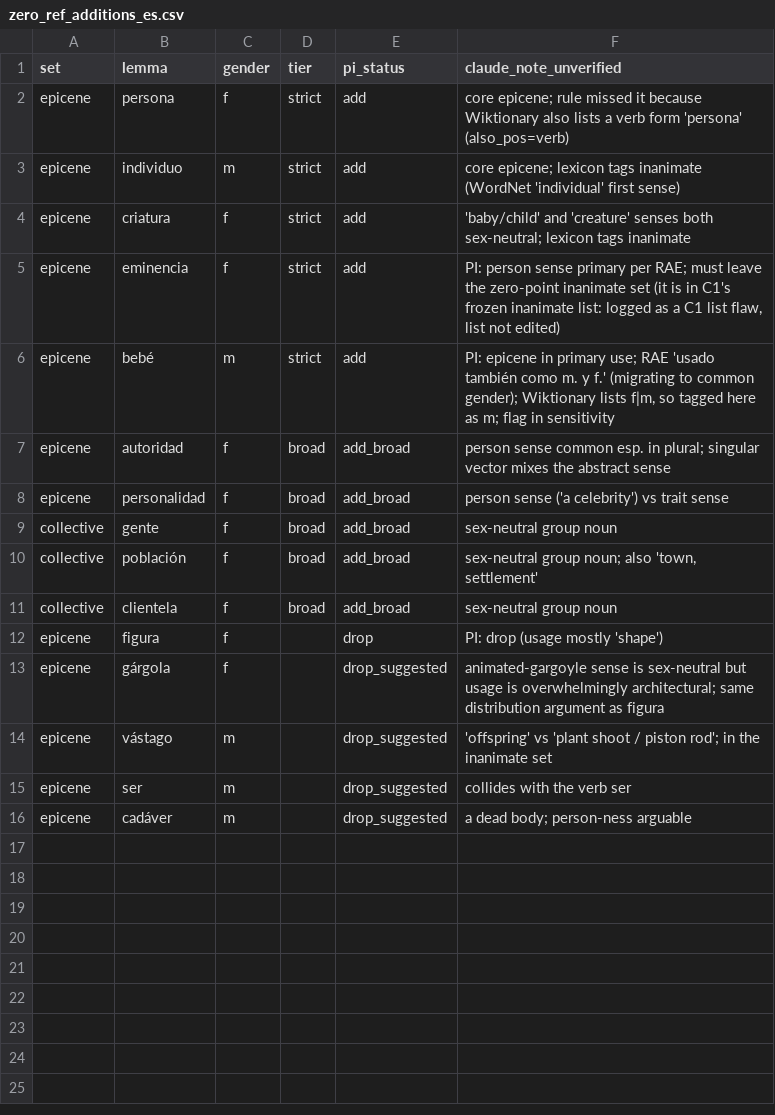
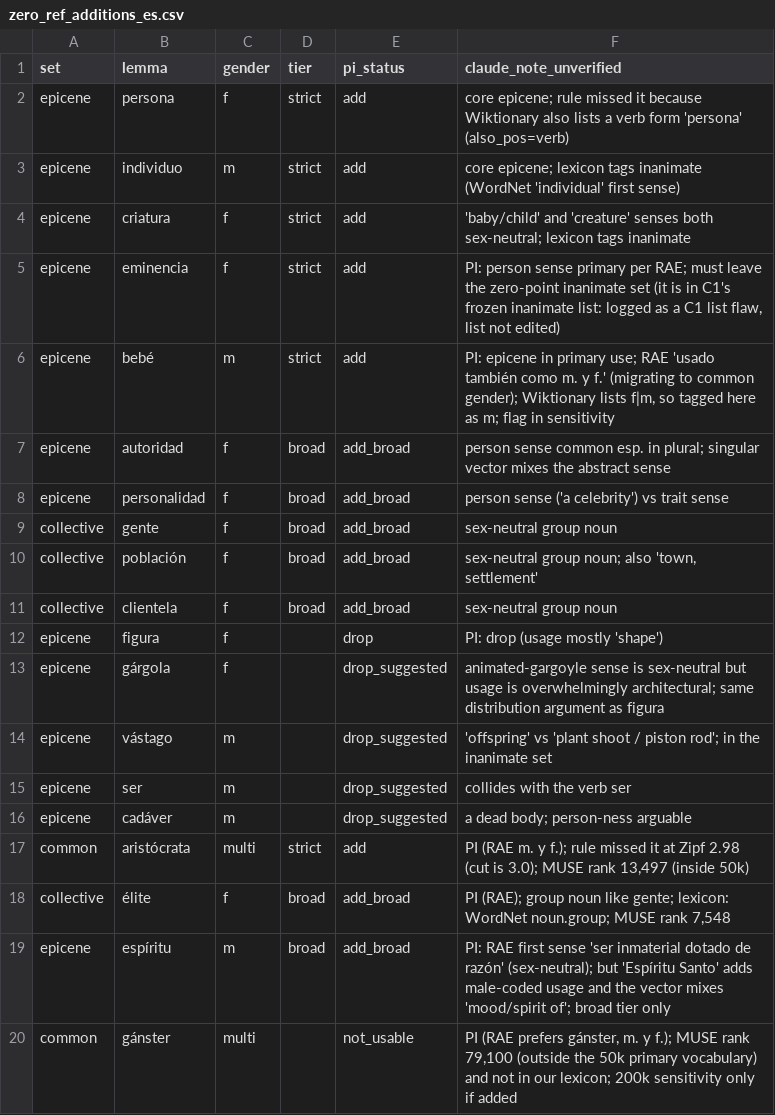
Before and after one commit to cyrusae/gender-embeddings, a CSV file: data/zero_ref_additions_es.csv, drawn as a sheet.

```diff
--- a/data/zero_ref_additions_es.csv
+++ b/data/zero_ref_additions_es.csv
@@ -16 +16,5 @@ epicene,ser,m,,drop_suggested,"collides with the verb ser"
 epicene,cadáver,m,,drop_suggested,"a dead body; person-ness arguable"
+common,aristócrata,multi,strict,add,"PI (RAE m. y f.); rule missed it at Zipf 2.98 (cut is 3.0); MUSE rank 13,497 (inside 50k)"
+collective,élite,f,broad,add_broad,"PI (RAE); group noun like gente; lexicon: WordNet noun.group; MUSE rank 7,548"
+epicene,espíritu,m,broad,add_broad,"PI: RAE first sense 'ser inmaterial dotado de razón' (sex-neutral); but 'Espíritu Santo' adds male-coded usage and the vector mixes 'mood/spirit of'; broad tier only"
+common,gánster,multi,,not_usable,"PI (RAE prefers gánster, m. y f.); MUSE rank 79,100 (outside the 50k primary vocabulary) and not in our lexicon; 200k sensitivity only if added"
```
Also changed, not shown: data/zero_ref_candidates_es_v1.csv.
